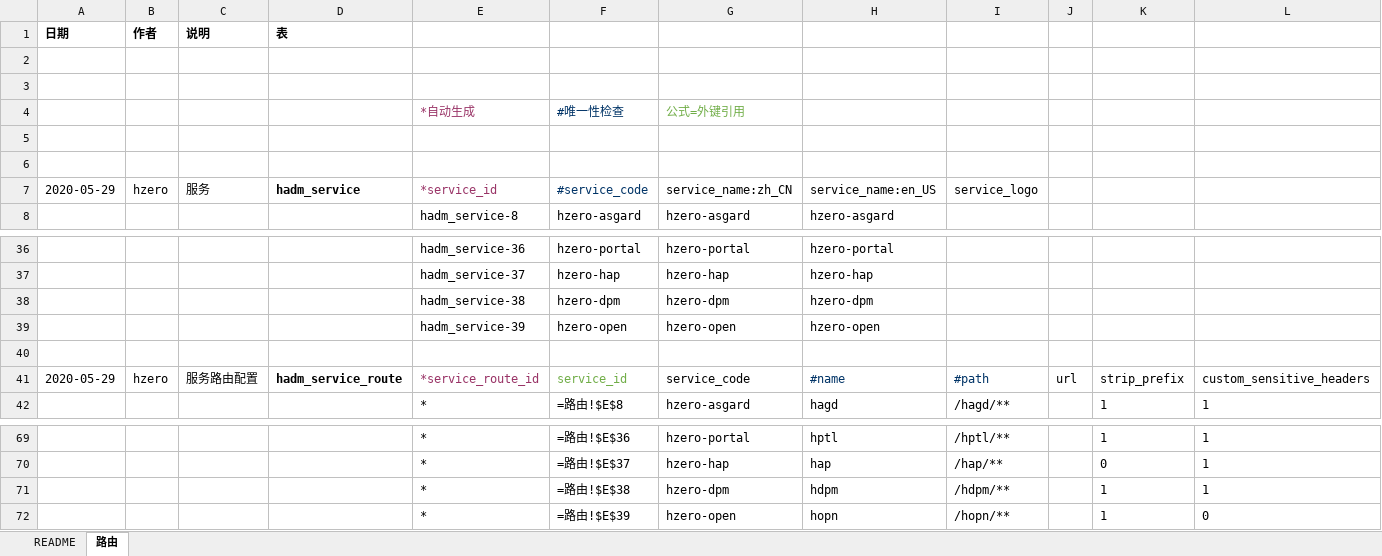
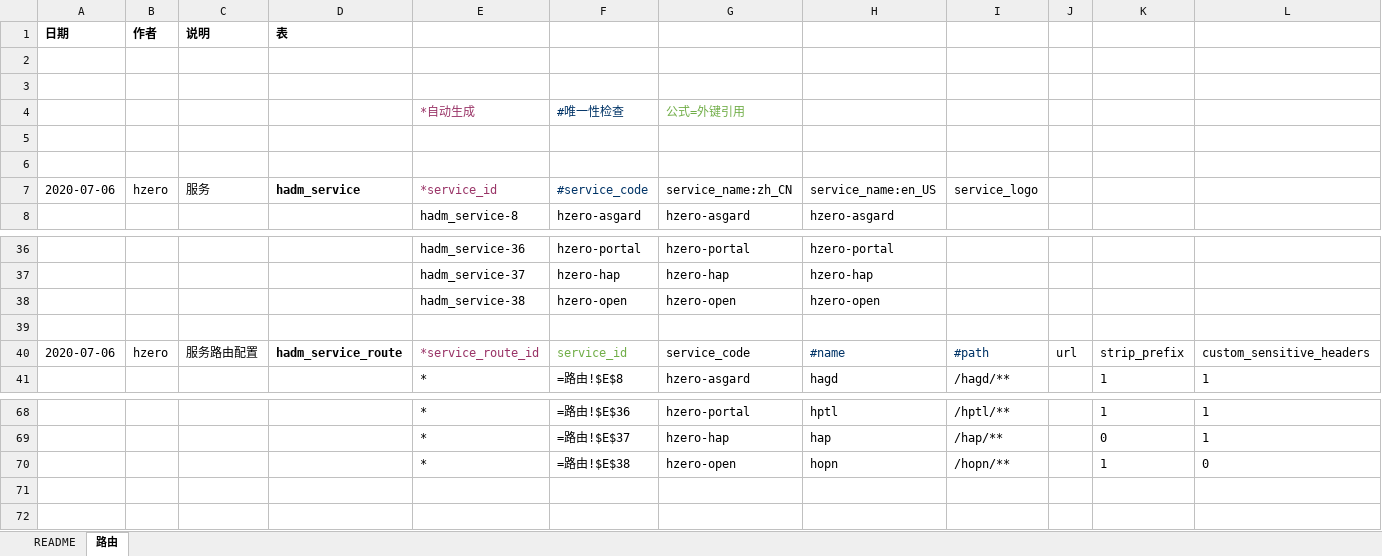
Before and after one commit to open-hand/choerodon-admin, an Excel workbook: src/main/resources/script/db/init-data/hzero_admin/hzero_admin/hzero-service-route.xlsx, sheet 路由, drawn as a sheet; only a part is shown, gaps mark what is left out; values as stored, in another font and other column widths than the file's, no borders; formulas without a stored value are shown as written; removed rows and columns are numbered as before the commit, all else as after; rows hold the shown columns only; the diff names each change by its address in the sheet, - before the commit and + after, or states it on an @@ line.

```diff
--- a/src/main/resources/script/db/init-data/hzero_admin/hzero_admin/hzero-service-route.xlsx (sheet 路由)
+++ b/src/main/resources/script/db/init-data/hzero_admin/hzero_admin/hzero-service-route.xlsx (sheet 路由)
-A7: 2020-05-29
+A7: 2020-07-06
-row 38:  |  |  |  | hadm_service-38 | hzero-dpm | hzero-dpm | hzero-dpm
-E38: hadm_service-39
+E38: hadm_service-38
-A40: 2020-05-29
+A40: 2020-07-06
-row 71:  |  |  |  | * | =路由!$E$38 | hzero-dpm | hdpm | /hdpm/** |  | 1 | 1
-F70: =路由!$E$39
+F70: =路由!$E$38
```
Also changed, not shown: src/main/resources/script/db/init-data/hzero_admin/hzero_platform/hzero-iam-menu.xlsx, src/main/resources/script/db/init-data/hzero_admin/hzero_platform/hzero-platform-lov.xlsx, 5 other files.
